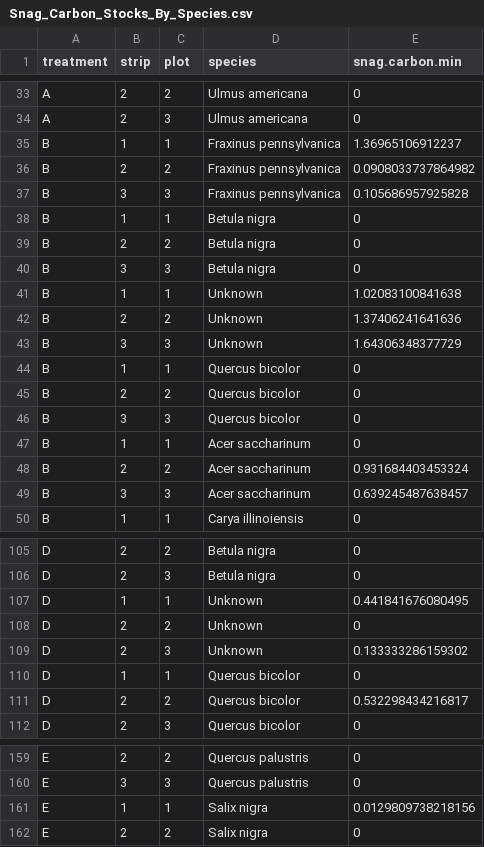
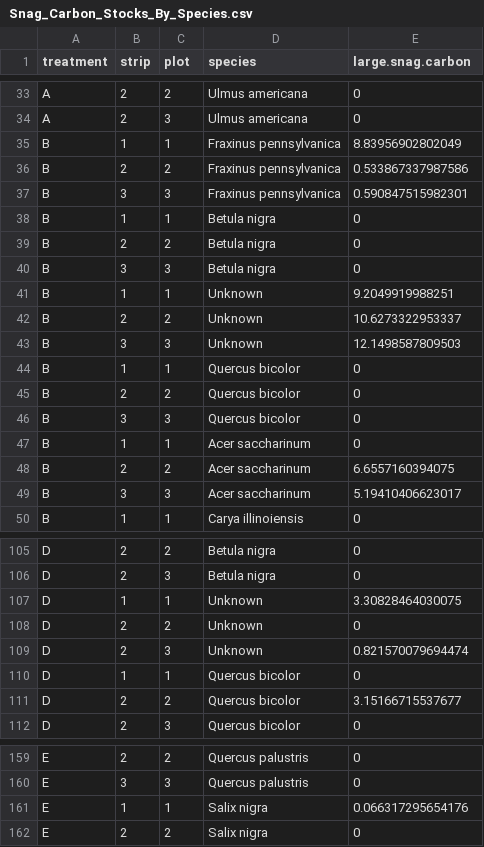
Before and after one commit to chelseamarpeterson/illinois-floodplain-restoration-experiment, a CSV file: Tree_Analysis/Clean_Data_By_Species/Snag_Carbon_Stocks_By_Species.csv, drawn as a sheet; only a part is shown, gaps mark what is left out; the diff covers the shown part only.

```diff
--- a/Tree_Analysis/Clean_Data_By_Species/Snag_Carbon_Stocks_By_Species.csv
+++ b/Tree_Analysis/Clean_Data_By_Species/Snag_Carbon_Stocks_By_Species.csv
@@ -1 +1 @@
-"treatment","strip","plot","species","snag.carbon.min"
+"treatment","strip","plot","species","large.snag.carbon"
@@ -34,5 +34,5 @@
 "A",2,3,"Ulmus americana",0
-"B",1,1,"Fraxinus pennsylvanica",1.36965106912237
-"B",2,2,"Fraxinus pennsylvanica",0.0908033737864982
-"B",3,3,"Fraxinus pennsylvanica",0.105686957925828
+"B",1,1,"Fraxinus pennsylvanica",8.83956902802049
+"B",2,2,"Fraxinus pennsylvanica",0.533867337987586
+"B",3,3,"Fraxinus pennsylvanica",0.590847515982301
 "B",1,1,"Betula nigra",0
@@ -40,5 +40,5 @@
 "B",3,3,"Betula nigra",0
-"B",1,1,"Unknown",1.02083100841638
-"B",2,2,"Unknown",1.37406241641636
-"B",3,3,"Unknown",1.64306348377729
+"B",1,1,"Unknown",9.2049919988251
+"B",2,2,"Unknown",10.6273322953337
+"B",3,3,"Unknown",12.1498587809503
 "B",1,1,"Quercus bicolor",0
@@ -47,4 +47,4 @@
 "B",1,1,"Acer saccharinum",0
-"B",2,2,"Acer saccharinum",0.931684403453324
-"B",3,3,"Acer saccharinum",0.639245487638457
+"B",2,2,"Acer saccharinum",6.6557160394075
+"B",3,3,"Acer saccharinum",5.19410406623017
 "B",1,1,"Carya illinoiensis",0
@@ -106,7 +106,7 @@
 "D",2,3,"Betula nigra",0
-"D",1,1,"Unknown",0.441841676080495
+"D",1,1,"Unknown",3.30828464030075
 "D",2,2,"Unknown",0
-"D",2,3,"Unknown",0.133333286159302
+"D",2,3,"Unknown",0.821570079694474
 "D",1,1,"Quercus bicolor",0
-"D",2,2,"Quercus bicolor",0.532298434216817
+"D",2,2,"Quercus bicolor",3.15166715537677
 "D",2,3,"Quercus bicolor",0
@@ -160,3 +160,3 @@
 "E",3,3,"Quercus palustris",0
-"E",1,1,"Salix nigra",0.0129809738218156
+"E",1,1,"Salix nigra",0.066317295654176
 "E",2,2,"Salix nigra",0
```
Also changed, not shown: 25 edited cells elsewhere in this file, Tree_Analysis/Clean_Data_By_Plot/All_Vegetation_C_Stocks_By_Plot.csv, Tree_Analysis/Clean_Data_By_Species/CWD_Carbon_Stocks_By_Species.csv, 40 other files.
